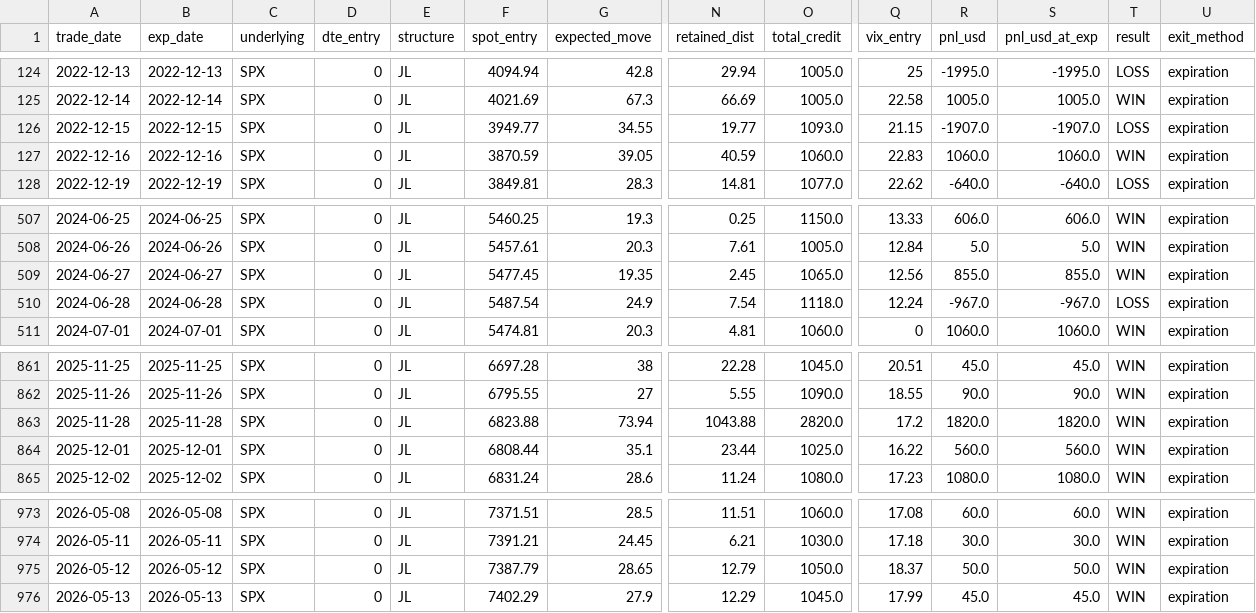
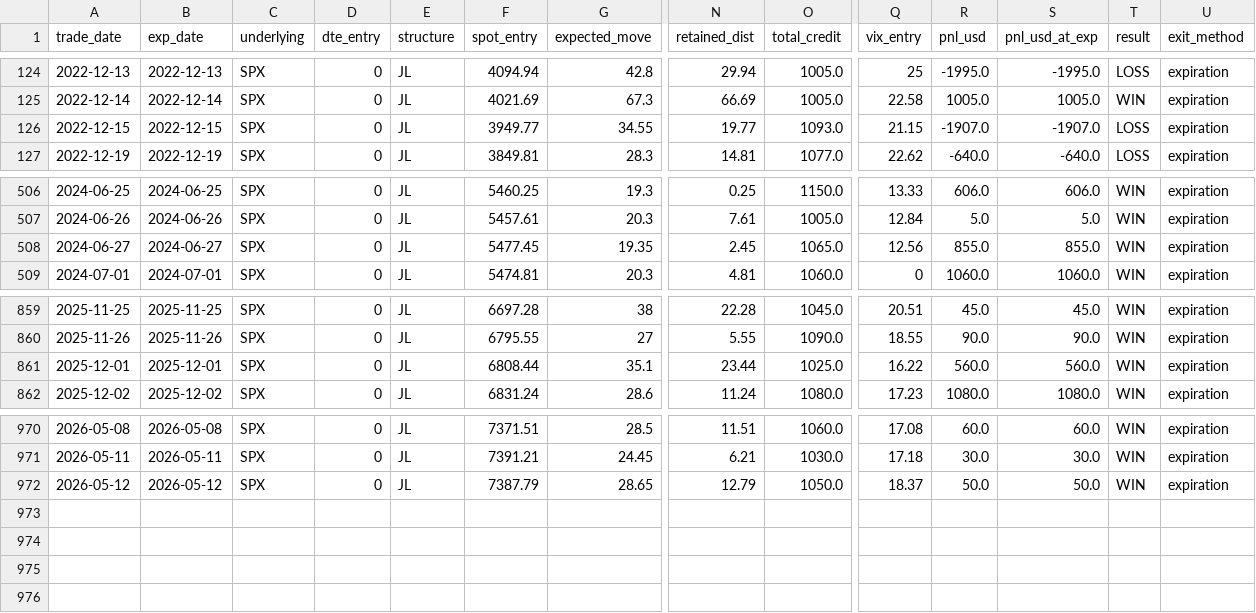
Before and after one commit to joaoschmidt1201-dev/prop-desk-quant, a CSV file: reports/jadelizard_backtest/jl_w30_n10_0dte/trades.csv, drawn as a sheet; only a part is shown, gaps mark what is left out; rows hold the shown columns only; the diff names each change by its address in the sheet, - before the commit and + after, or states it on an @@ line.

```diff
--- a/reports/jadelizard_backtest/jl_w30_n10_0dte/trades.csv
+++ b/reports/jadelizard_backtest/jl_w30_n10_0dte/trades.csv
-row 127: 2022-12-16 | 2022-12-16 | SPX | 0 | JL | 3870.59 | 39.05 | 40.59 | 1060.0 | 22.83 | 1060.0 | 1060.0 | WIN | expiration
-row 510: 2024-06-28 | 2024-06-28 | SPX | 0 | JL | 5487.54 | 24.9 | 7.54 | 1118.0 | 12.24 | -967.0 | -967.0 | LOSS | expiration
-row 863: 2025-11-28 | 2025-11-28 | SPX | 0 | JL | 6823.88 | 73.94 | 1043.88 | 2820.0 | 17.2 | 1820.0 | 1820.0 | WIN | expiration
-row 976: 2026-05-13 | 2026-05-13 | SPX | 0 | JL | 7402.29 | 27.9 | 12.29 | 1045.0 | 17.99 | 45.0 | 45.0 | WIN | expiration
```
Also changed, not shown: reports/jadelizard_backtest/jl_w20_n10_0dte/trades.csv, reports/jadelizard_backtest/jl_w20_n5_0dte/trades.csv, 19 other files.
